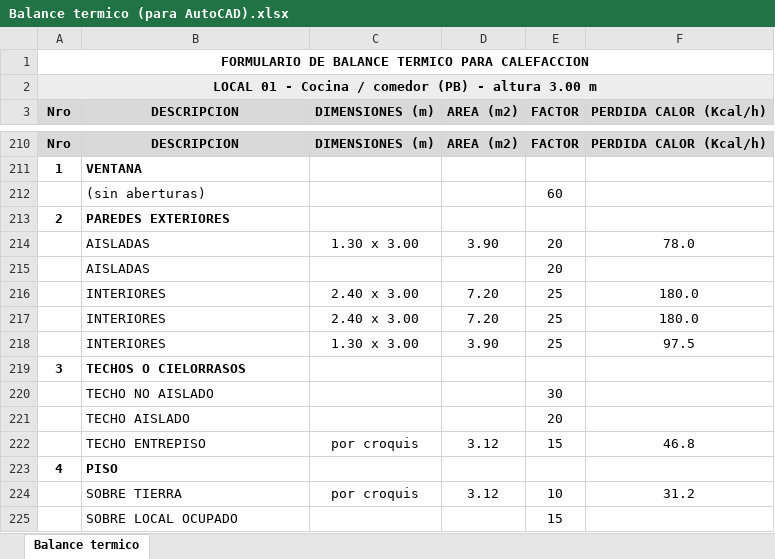
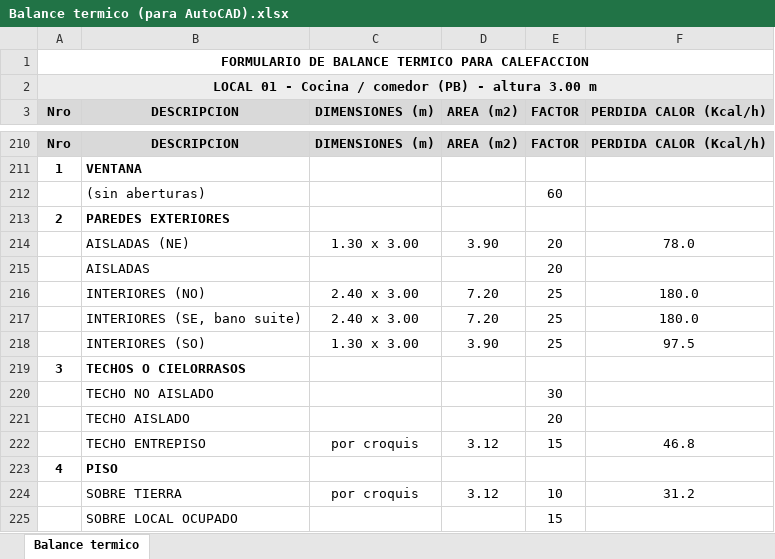
Before and after one commit to LoloMelia/tareas-claude, an Excel workbook: planillas/Balance termico (para AutoCAD).xlsx, sheet Balance termico, drawn as a sheet; only a part is shown, gaps mark what is left out; values as stored, in another font and other column widths than the file's, no borders; the diff names each change by its address in the sheet, - before the commit and + after, or states it on an @@ line.

```diff
--- a/planillas/Balance termico (para AutoCAD).xlsx (sheet Balance termico)
+++ b/planillas/Balance termico (para AutoCAD).xlsx (sheet Balance termico)
-B214 (DESCRIPCION): AISLADAS
+B214 (DESCRIPCION): AISLADAS (NE)
-B216 (DESCRIPCION): INTERIORES
+B216 (DESCRIPCION): INTERIORES (NO)
-B217 (DESCRIPCION): INTERIORES
+B217 (DESCRIPCION): INTERIORES (SE, bano suite)
-B218 (DESCRIPCION): INTERIORES
+B218 (DESCRIPCION): INTERIORES (SO)
```
Also changed, not shown: planillas/planillas_estructura (para AutoCAD).xlsx, 2 other files.
